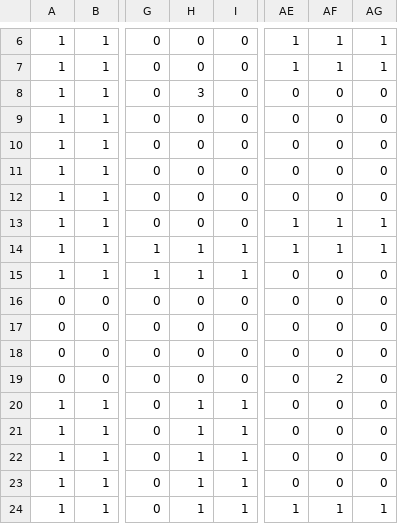
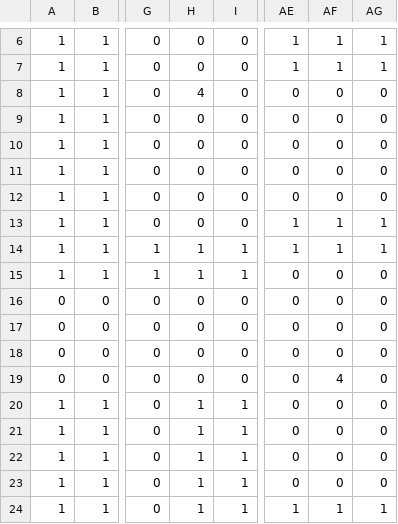
Before and after one commit to joshua1904/Snake, a CSV file: maps/map1.csv, drawn as a sheet; only a part is shown, gaps mark what is left out; the diff names each change by its address in the sheet, - before the commit and + after, or states it on an @@ line.

```diff
--- a/maps/map1.csv
+++ b/maps/map1.csv
-H8: 3
+H8: 4
-AF19: 2
+AF19: 4
```
Also changed, not shown: maps/map2.csv, maps/map3.csv, 5 other files.
